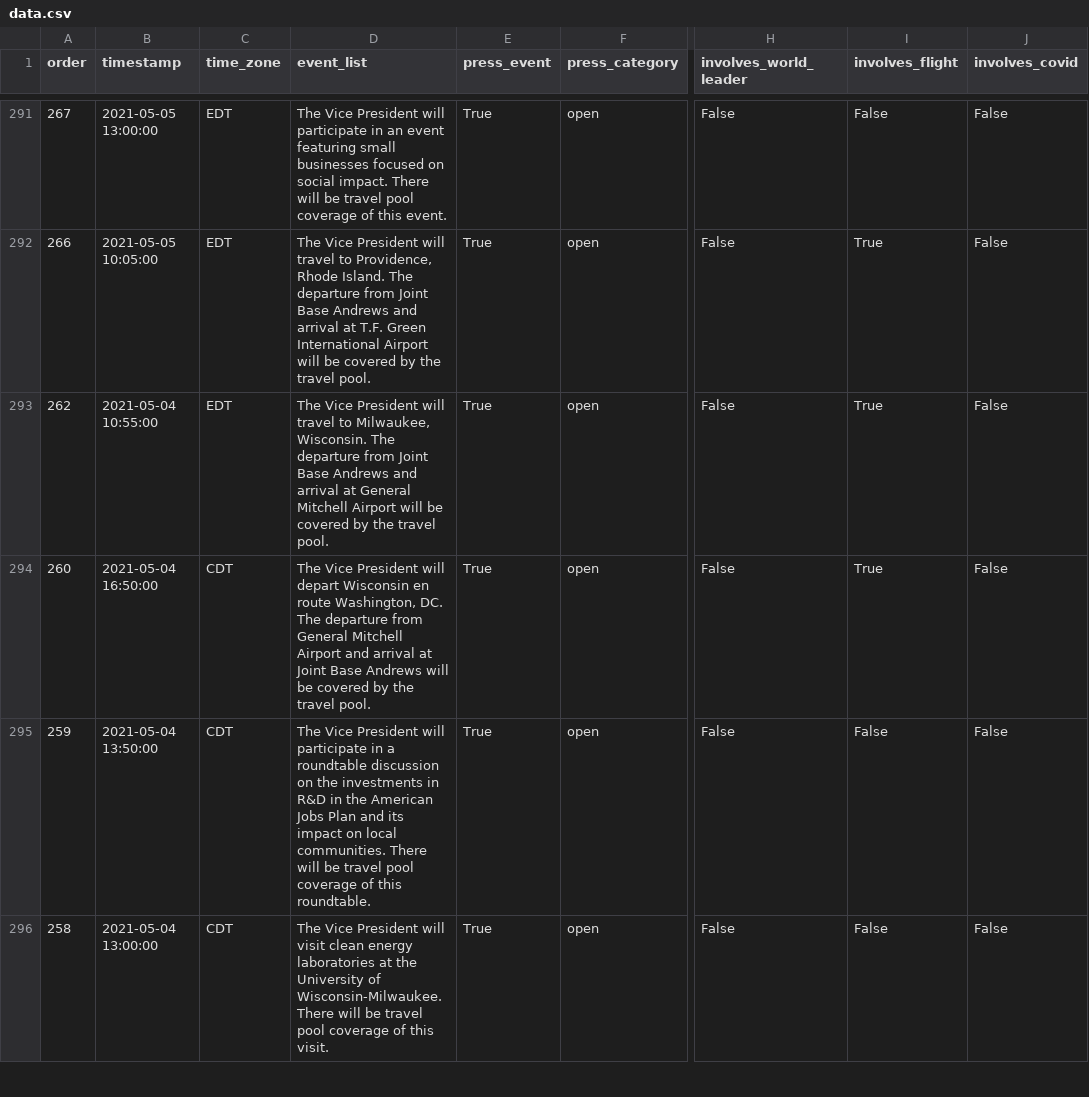
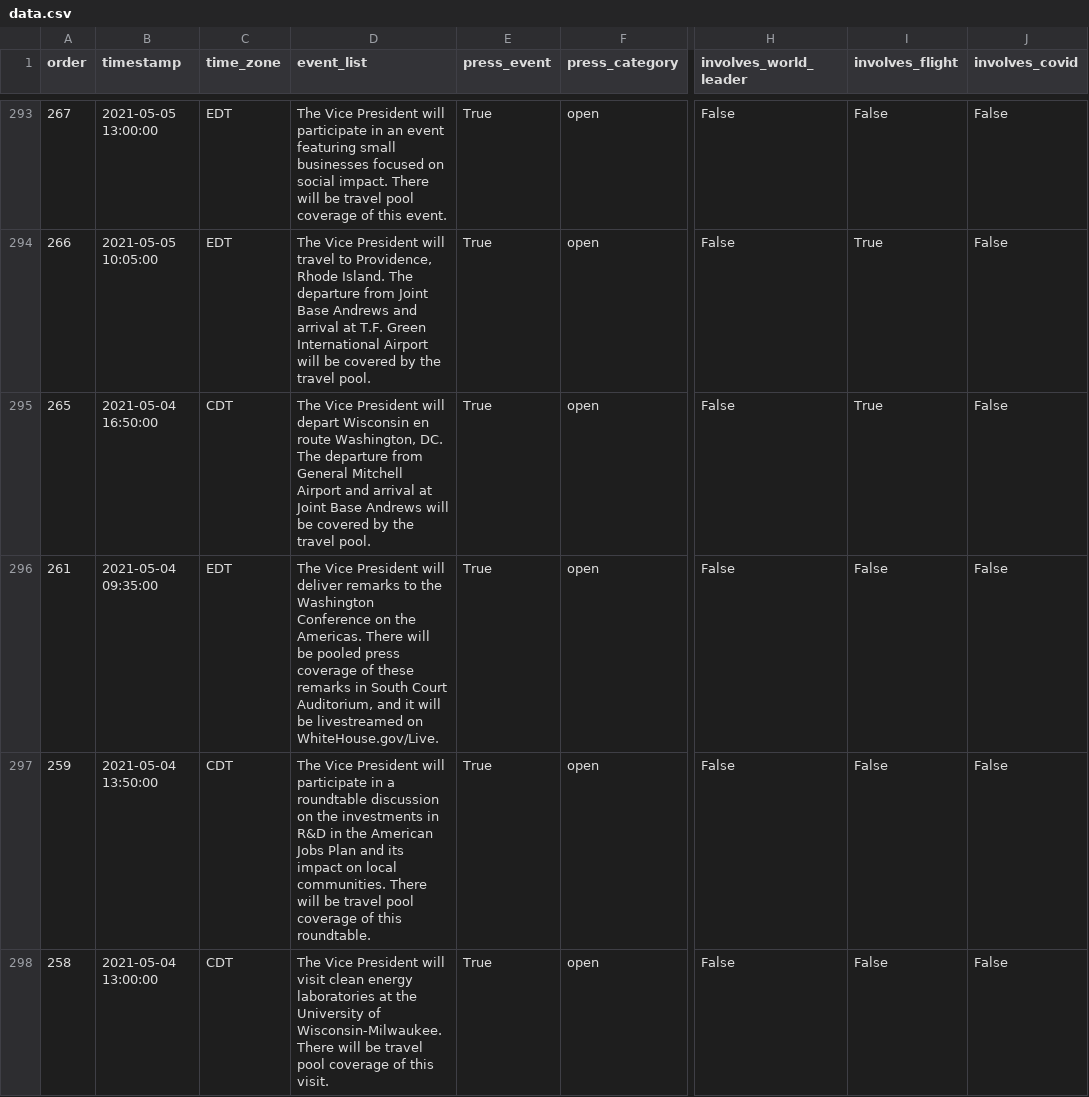
Before and after one commit to datadesk/kamala-harris-schedules, a CSV file: data.csv, drawn as a sheet; only a part is shown, gaps mark what is left out; addresses are those after the commit; the diff covers the shown part only; the diff names each change by its address in the sheet, - before the commit and + after, or states it on an @@ line.

```diff
--- a/data.csv
+++ b/data.csv
-A295 (order): 262
+A295 (order): 265
-B295 (timestamp): 2021-05-04 10:55:00
+B295 (timestamp): 2021-05-04 16:50:00
-C295 (time_zone): EDT
+C295 (time_zone): CDT
-D295 (event_list): …President will travel to Milwaukee, Wisconsin. The departure from Joint Base Andrews and arrival at General Mitchell Airport will be…
+D295 (event_list): …President will depart Wisconsin en route Washington, DC. The departure from General Mitchell Airport and arrival at Joint Base Andrews will be…
-A296 (order): 260
+A296 (order): 261
-B296 (timestamp): 2021-05-04 16:50:00
+B296 (timestamp): 2021-05-04 09:35:00
-C296 (time_zone): CDT
+C296 (time_zone): EDT
-D296 (event_list): …President will depart Wisconsin en route Washington, DC. The departure from General Mitchell Airport and arrival at Joint Base Andrews will be covered by the travel pool.
+D296 (event_list): …President will deliver remarks to the Washington Conference on the Americas. There will be pooled press coverage of these remarks in South Court Auditorium, and it will be livestreamed on WhiteHouse.gov/Live.
-I296 (involves_flight): True
+I296 (involves_flight): False
```
Also changed, not shown: 3 added rows, 1 removed row and 10 edited cells elsewhere in this file.
